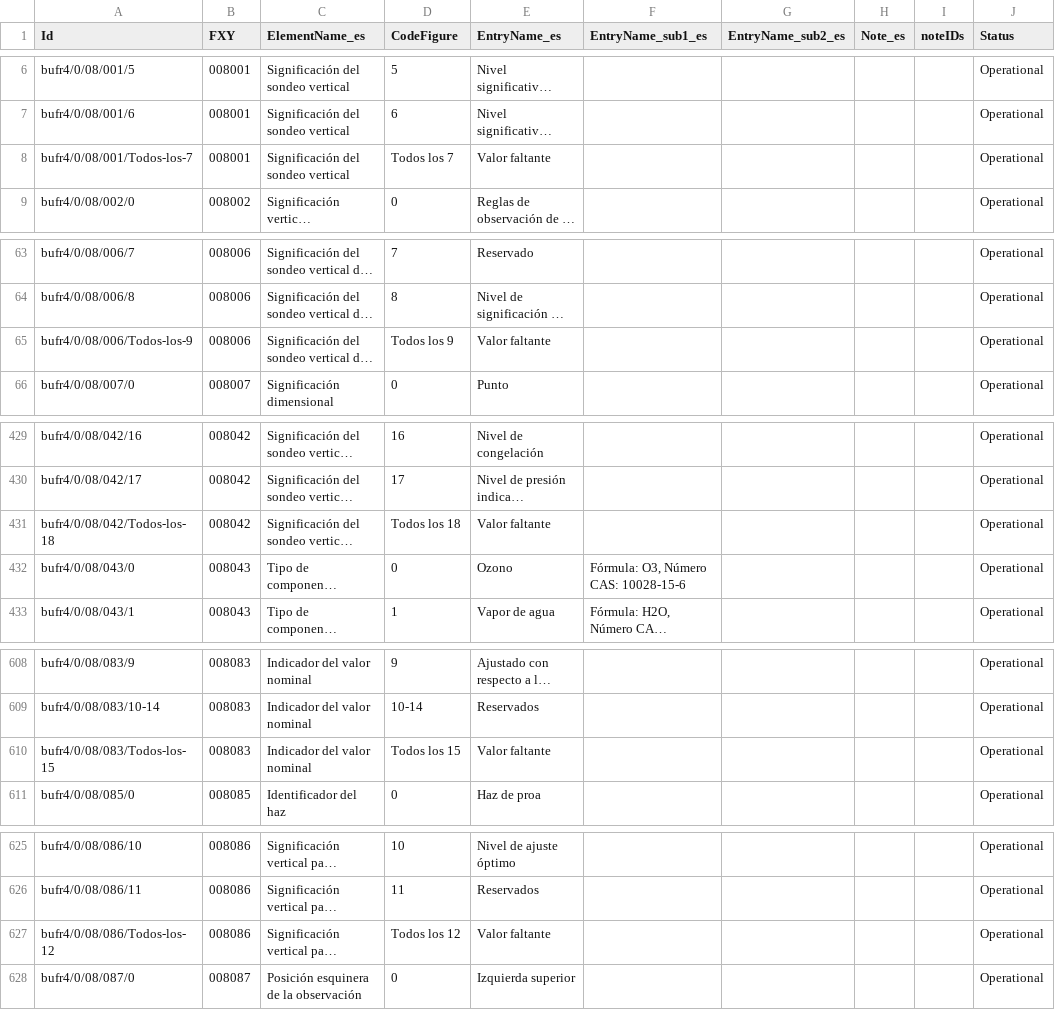
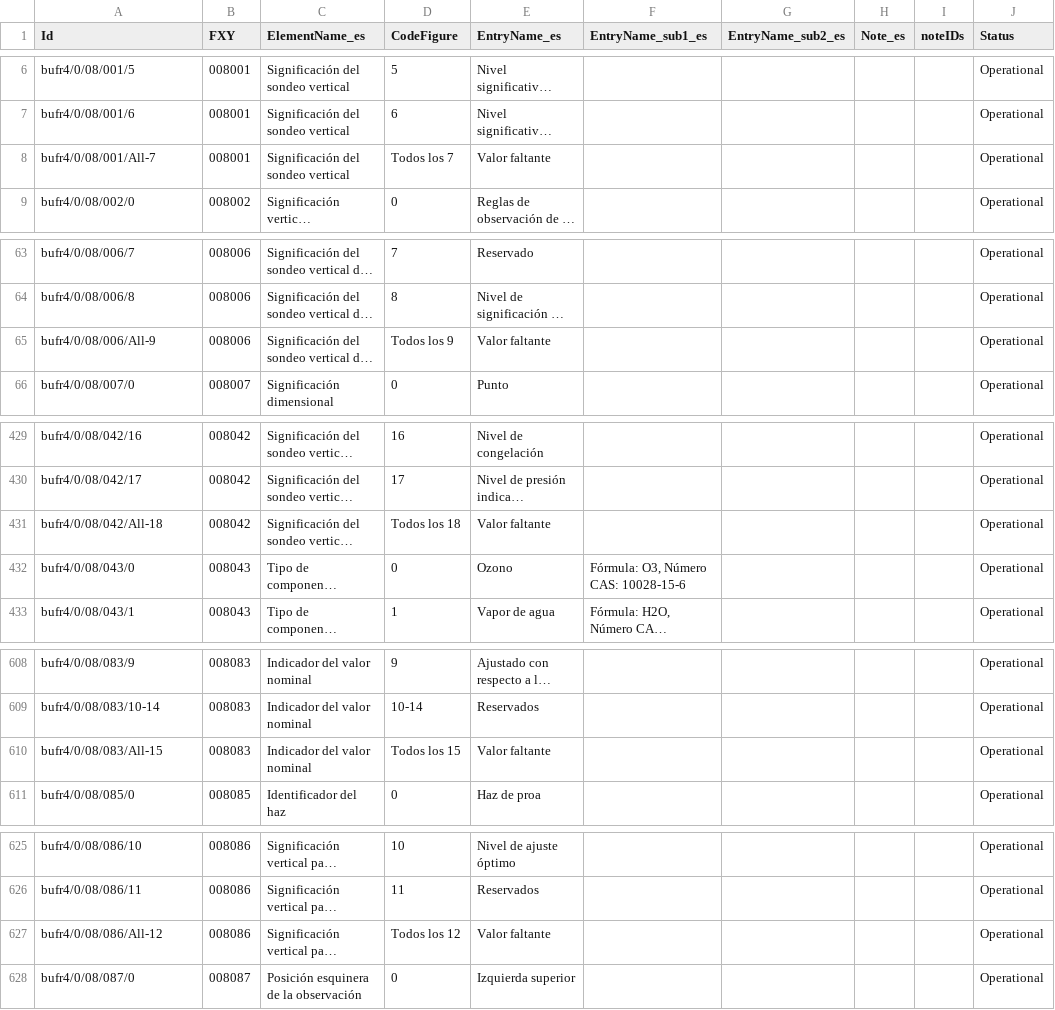
Before and after one commit to amilan17/BUFR4-translation, a CSV file: spanish/BUFRCREX_CodeFlag_es_08.csv, drawn as a sheet; only a part is shown, gaps mark what is left out; long unchanged cells end in …; the diff names each change by its address in the sheet, - before the commit and + after, or states it on an @@ line.

Commit message:
fix spanish id

```diff
--- a/spanish/BUFRCREX_CodeFlag_es_08.csv
+++ b/spanish/BUFRCREX_CodeFlag_es_08.csv
-A8 (Id): bufr4/0/08/001/Todos-los-7
+A8 (Id): bufr4/0/08/001/All-7
-A65 (Id): bufr4/0/08/006/Todos-los-9
+A65 (Id): bufr4/0/08/006/All-9
-A431 (Id): bufr4/0/08/042/Todos-los-18
+A431 (Id): bufr4/0/08/042/All-18
-A610 (Id): bufr4/0/08/083/Todos-los-15
+A610 (Id): bufr4/0/08/083/All-15
-A627 (Id): bufr4/0/08/086/Todos-los-12
+A627 (Id): bufr4/0/08/086/All-12
```
Also changed, not shown: spanish/BUFRCREX_CodeFlag_es_02.csv, spanish/BUFRCREX_CodeFlag_es_03.csv, 3 other files.
